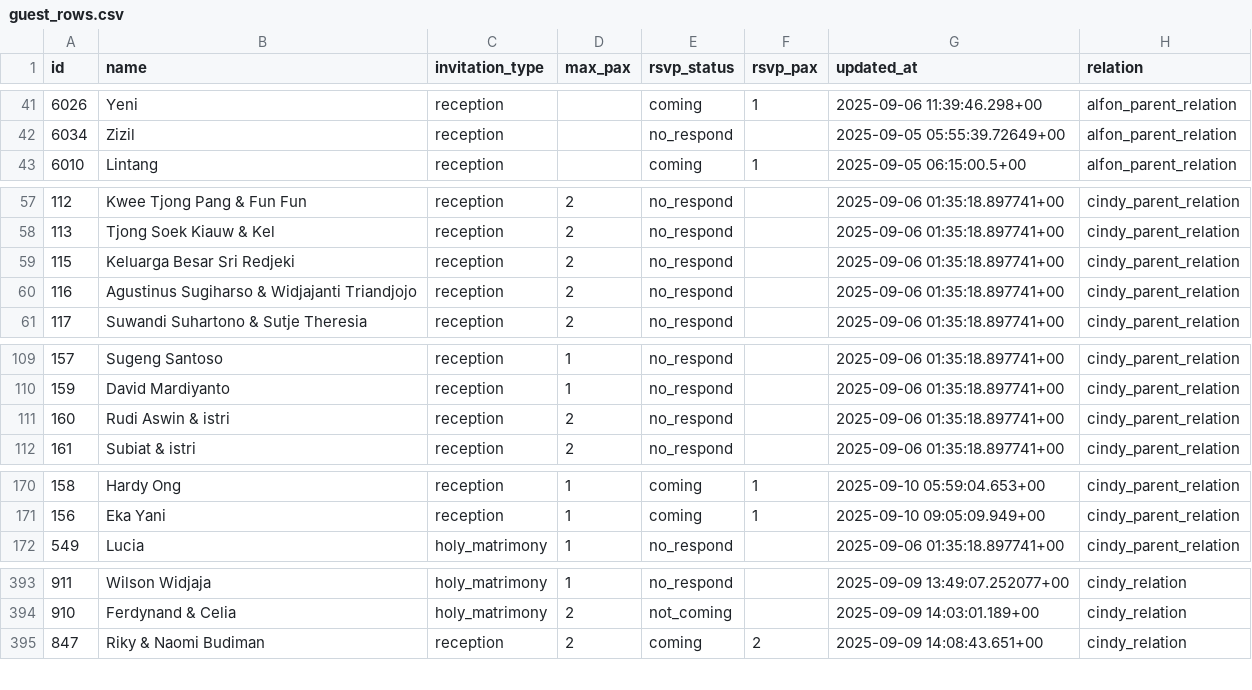
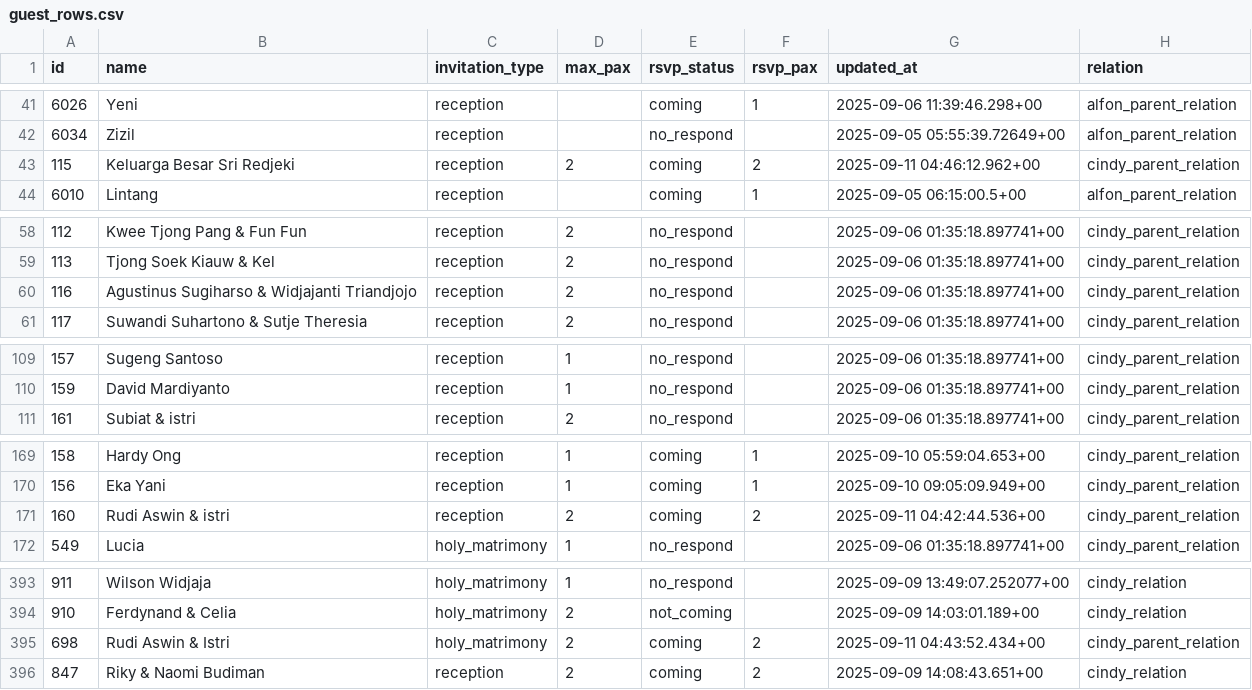
Before and after one commit to alfonski/wed-guest-helper, a CSV file: guest_rows.csv, drawn as a sheet; only a part is shown, gaps mark what is left out; removed rows and columns are numbered as before the commit, all else as after; the diff covers the shown part only; the diff names each change by its address in the sheet, - before the commit and + after, or states it on an @@ line.

```diff
--- a/guest_rows.csv
+++ b/guest_rows.csv
+row 43: 115 | Keluarga Besar Sri Redjeki | reception | 2 | coming | 2 | 2025-09-11 04:46:12.962+00 | cindy_parent_relation
-row 59: 115 | Keluarga Besar Sri Redjeki | reception | 2 | no_respond |  | 2025-09-06 01:35:18.897741+00 | cindy_parent_relation
-row 111: 160 | Rudi Aswin & istri | reception | 2 | no_respond |  | 2025-09-06 01:35:18.897741+00 | cindy_parent_relation
+row 171: 160 | Rudi Aswin & istri | reception | 2 | coming | 2 | 2025-09-11 04:42:44.536+00 | cindy_parent_relation
+row 395: 698 | Rudi Aswin & Istri | holy_matrimony | 2 | coming | 2 | 2025-09-11 04:43:52.434+00 | cindy_parent_relation
```
Also changed, not shown: 1 removed row elsewhere in this file.
